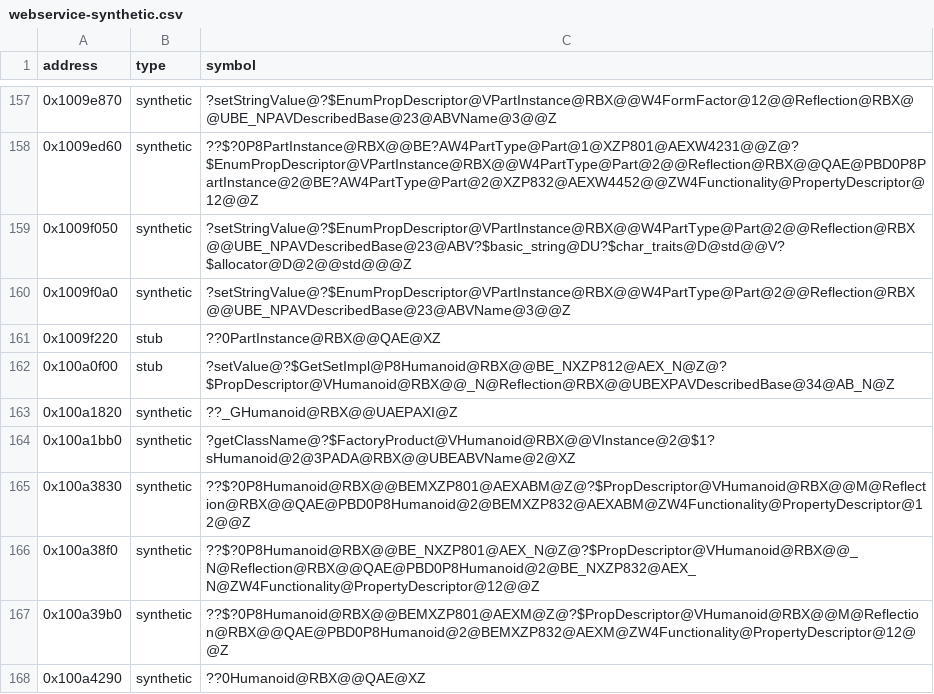
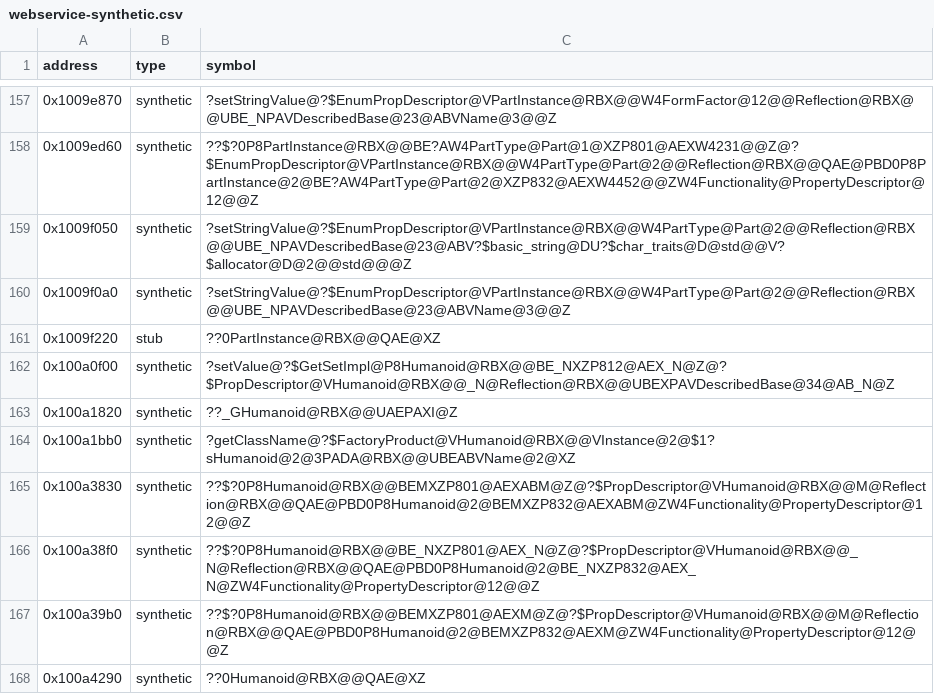
Before and after one commit to Asphaltian/OpenRBX, a CSV file: reccmp/webservice-synthetic.csv, drawn as a sheet; only a part is shown, gaps mark what is left out.

```diff
--- a/reccmp/webservice-synthetic.csv
+++ b/reccmp/webservice-synthetic.csv
@@ -161,3 +161,3 @@ address,type,symbol
 0x1009f220,stub,??0PartInstance@RBX@@QAE@XZ
-0x100a0f00,stub,?setValue@?$GetSetImpl@P8Humanoid@RBX@@BE_NXZP812@AEX_N@Z@?$PropDescriptor@VHumanoid@RBX@@_N@Reflection@RBX@@UBEXPAVDescribedBase@34@AB_N@Z
+0x100a0f00,synthetic,?setValue@?$GetSetImpl@P8Humanoid@RBX@@BE_NXZP812@AEX_N@Z@?$PropDescriptor@VHumanoid@RBX@@_N@Reflection@RBX@@UBEXPAVDescribedBase@34@AB_N@Z
 0x100a1820,synthetic,??_GHumanoid@RBX@@UAEPAXI@Z
```
Also changed, not shown: 4 other files.
